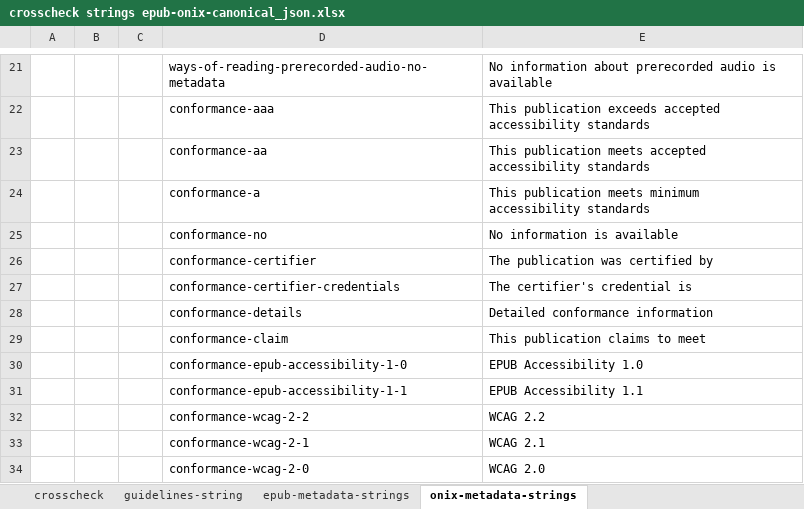
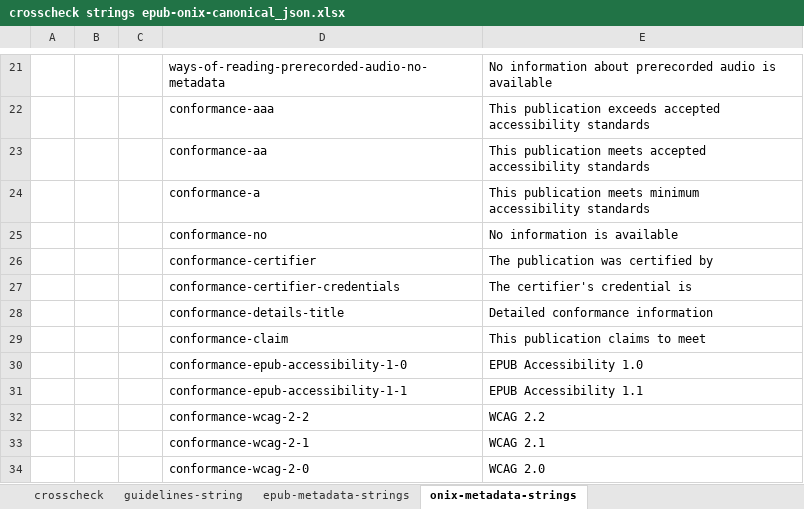
Before and after one commit to w3c/publ-a11y, an Excel workbook: a11y-meta-display-guide/2.0/draft/localizations/crosscheck strings epub-onix-canonical_json.xlsx, sheet onix-metadata-strings, drawn as a sheet; only a part is shown, gaps mark what is left out; values as stored, in another font and other column widths than the file's, no borders; the diff names each change by its address in the sheet, - before the commit and + after, or states it on an @@ line.

```diff
--- a/a11y-meta-display-guide/2.0/draft/localizations/crosscheck strings epub-onix-canonical_json.xlsx (sheet onix-metadata-strings)
+++ b/a11y-meta-display-guide/2.0/draft/localizations/crosscheck strings epub-onix-canonical_json.xlsx (sheet onix-metadata-strings)
-D28: conformance-details
+D28: conformance-details-title
```
Also changed, not shown: sheet guidelines-string, sheet epub-metadata-strings, sheet crosscheck.
